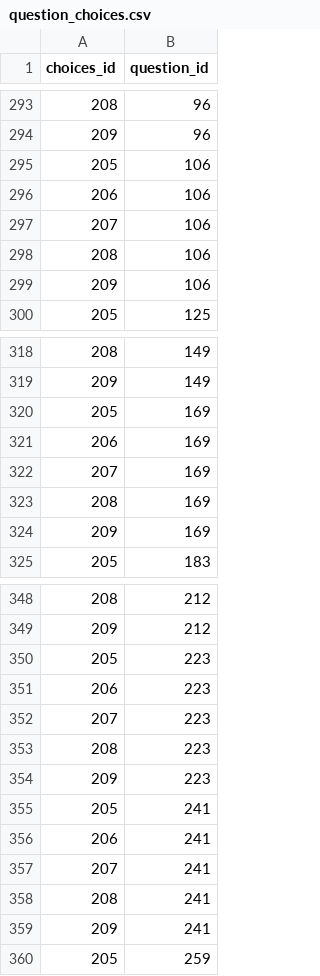
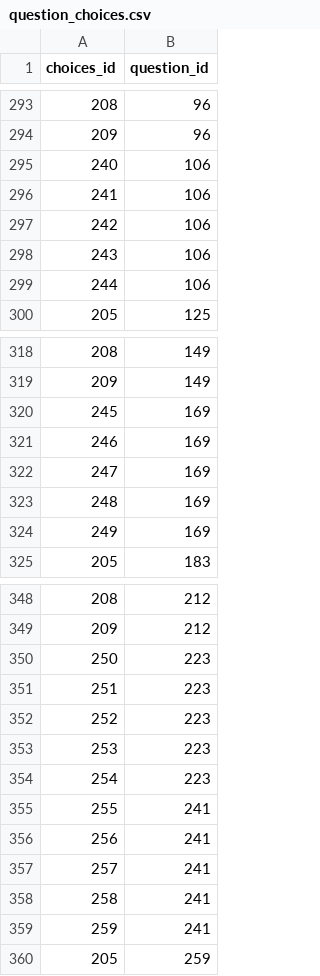
Before and after one commit to yetsen/surveychartapp, a CSV file: src/main/resources/config/liquibase/data/question_choices.csv, drawn as a sheet; only a part is shown, gaps mark what is left out.

Commit message:
matrix questions different column names added

```diff
--- a/src/main/resources/config/liquibase/data/question_choices.csv
+++ b/src/main/resources/config/liquibase/data/question_choices.csv
@@ -294,7 +294,7 @@ choices_id;question_id
 209;96
-205;106
-206;106
-207;106
-208;106
-209;106
+240;106
+241;106
+242;106
+243;106
+244;106
 205;125
@@ -319,7 +319,7 @@ choices_id;question_id
 209;149
-205;169
-206;169
-207;169
-208;169
-209;169
+245;169
+246;169
+247;169
+248;169
+249;169
 205;183
@@ -349,12 +349,12 @@ choices_id;question_id
 209;212
-205;223
-206;223
-207;223
-208;223
-209;223
-205;241
-206;241
-207;241
-208;241
-209;241
+250;223
+251;223
+252;223
+253;223
+254;223
+255;241
+256;241
+257;241
+258;241
+259;241
 205;259
```
